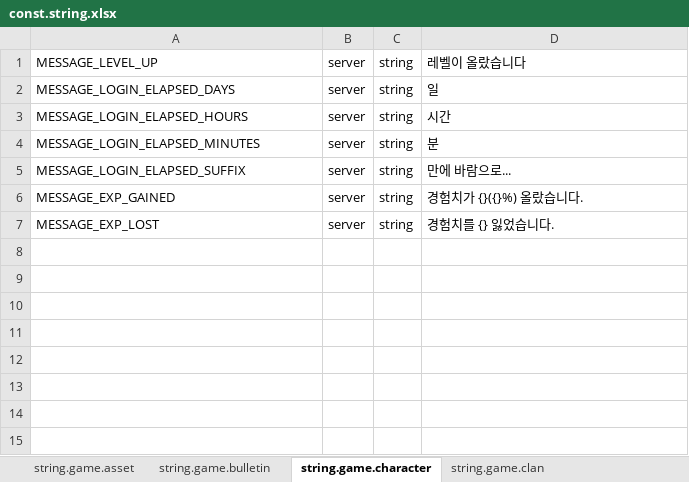
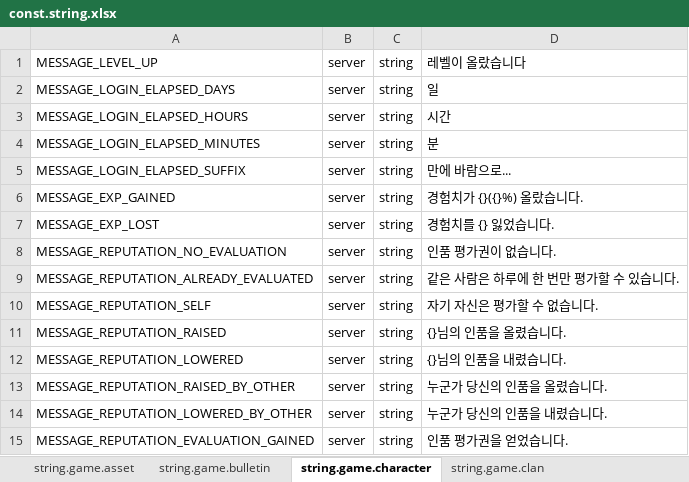
Before and after one commit to boyism80/fb, an Excel workbook: resources/table/const.string.xlsx, sheet string.game.character, drawn as a sheet; values as stored, in another font and other column widths than the file's, no borders; the diff names each change by its address in the sheet, - before the commit and + after, or states it on an @@ line.

```diff
--- a/resources/table/const.string.xlsx (sheet string.game.character)
+++ b/resources/table/const.string.xlsx (sheet string.game.character)
+row 8: MESSAGE_REPUTATION_NO_EVALUATION | server | string | 인품 평가권이 없습니다.
+row 9: MESSAGE_REPUTATION_ALREADY_EVALUATED | server | string | 같은 사람은 하루에 한 번만 평가할 수 있습니다.
+row 10: MESSAGE_REPUTATION_SELF | server | string | 자기 자신은 평가할 수 없습니다.
+row 11: MESSAGE_REPUTATION_RAISED | server | string | {}님의 인품을 올렸습니다.
+row 12: MESSAGE_REPUTATION_LOWERED | server | string | {}님의 인품을 내렸습니다.
+row 13: MESSAGE_REPUTATION_RAISED_BY_OTHER | server | string | 누군가 당신의 인품을 올렸습니다.
+row 14: MESSAGE_REPUTATION_LOWERED_BY_OTHER | server | string | 누군가 당신의 인품을 내렸습니다.
+row 15: MESSAGE_REPUTATION_EVALUATION_GAINED | server | string | 인품 평가권을 얻었습니다.
```
Also changed, not shown: resources/table/const.xlsx, 33 other files.
